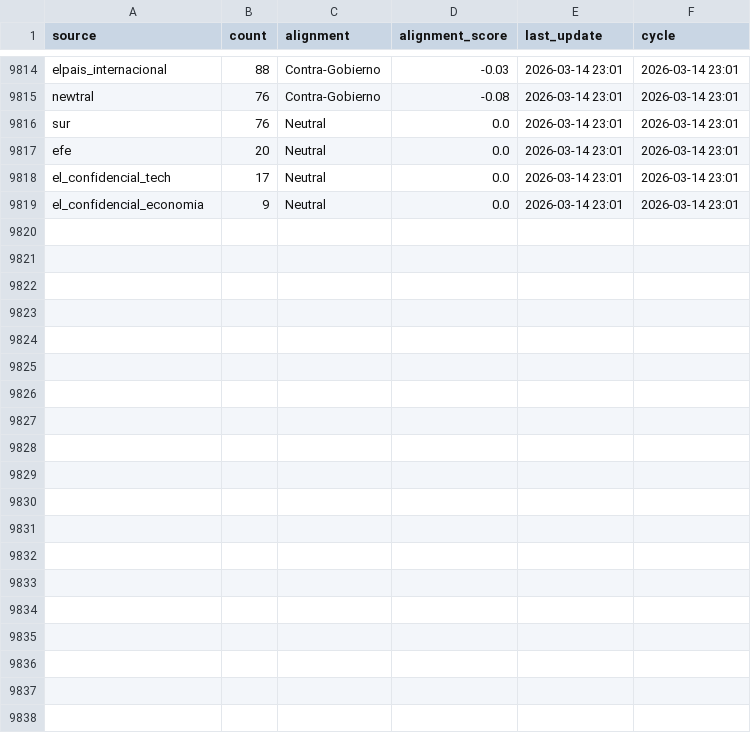
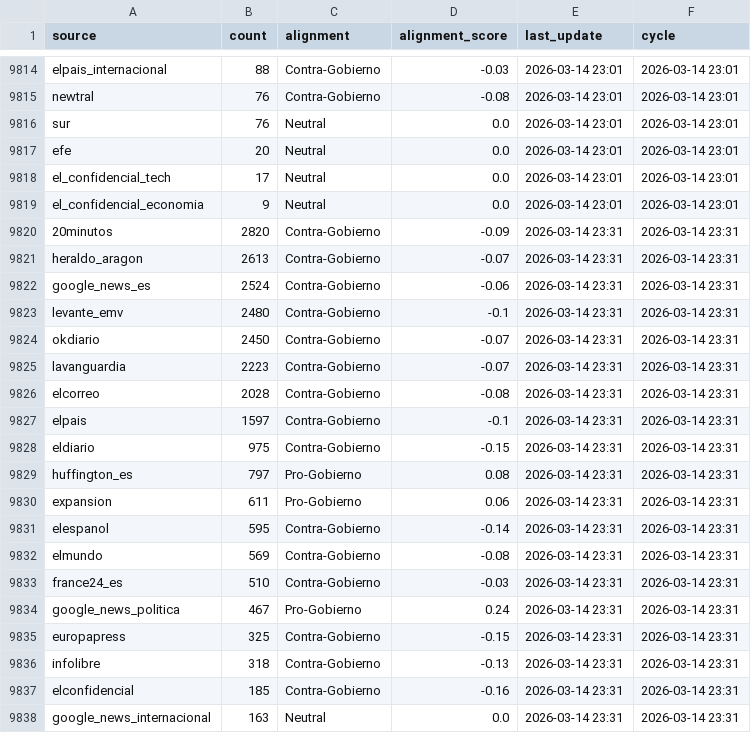
Before and after one commit to mcasrom/narrative-radar, a CSV file: data/processed/government_coverage_history.csv, drawn as a sheet; only a part is shown, gaps mark what is left out; the diff covers the shown part only.

```diff
--- a/data/processed/government_coverage_history.csv
+++ b/data/processed/government_coverage_history.csv
@@ -9819 +9819,20 @@ el_confidencial_tech,17,Neutral,0.0,2026-03-14 23:01,2026-03-14 23:01
 el_confidencial_economia,9,Neutral,0.0,2026-03-14 23:01,2026-03-14 23:01
+20minutos,2820,Contra-Gobierno,-0.09,2026-03-14 23:31,2026-03-14 23:31
+heraldo_aragon,2613,Contra-Gobierno,-0.07,2026-03-14 23:31,2026-03-14 23:31
+google_news_es,2524,Contra-Gobierno,-0.06,2026-03-14 23:31,2026-03-14 23:31
+levante_emv,2480,Contra-Gobierno,-0.1,2026-03-14 23:31,2026-03-14 23:31
+okdiario,2450,Contra-Gobierno,-0.07,2026-03-14 23:31,2026-03-14 23:31
+lavanguardia,2223,Contra-Gobierno,-0.07,2026-03-14 23:31,2026-03-14 23:31
+elcorreo,2028,Contra-Gobierno,-0.08,2026-03-14 23:31,2026-03-14 23:31
+elpais,1597,Contra-Gobierno,-0.1,2026-03-14 23:31,2026-03-14 23:31
+eldiario,975,Contra-Gobierno,-0.15,2026-03-14 23:31,2026-03-14 23:31
+huffington_es,797,Pro-Gobierno,0.08,2026-03-14 23:31,2026-03-14 23:31
+expansion,611,Pro-Gobierno,0.06,2026-03-14 23:31,2026-03-14 23:31
+elespanol,595,Contra-Gobierno,-0.14,2026-03-14 23:31,2026-03-14 23:31
+elmundo,569,Contra-Gobierno,-0.08,2026-03-14 23:31,2026-03-14 23:31
+france24_es,510,Contra-Gobierno,-0.03,2026-03-14 23:31,2026-03-14 23:31
+google_news_politica,467,Pro-Gobierno,0.24,2026-03-14 23:31,2026-03-14 23:31
+europapress,325,Contra-Gobierno,-0.15,2026-03-14 23:31,2026-03-14 23:31
+infolibre,318,Contra-Gobierno,-0.13,2026-03-14 23:31,2026-03-14 23:31
+elconfidencial,185,Contra-Gobierno,-0.16,2026-03-14 23:31,2026-03-14 23:31
+google_news_internacional,163,Neutral,0.0,2026-03-14 23:31,2026-03-14 23:31
```
Also changed, not shown: 11 added rows elsewhere in this file, data/processed/actors_network_history.csv, data/processed/agenda_history.csv, 38 other files.
